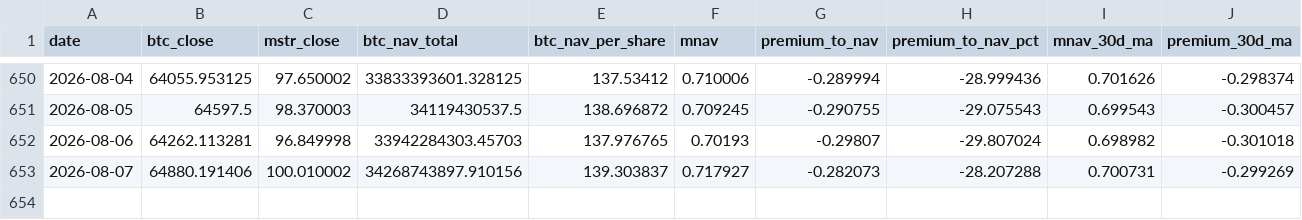
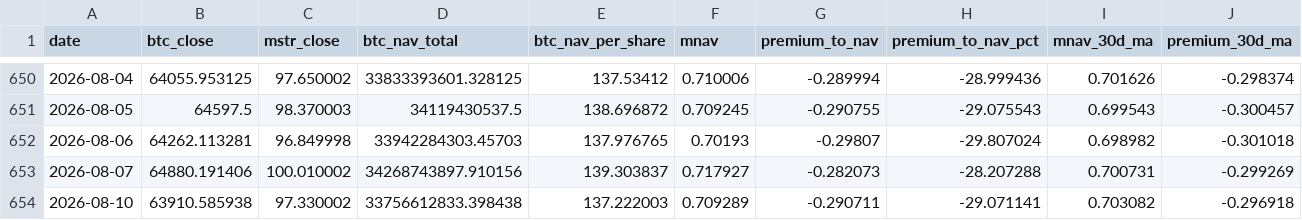
Before and after one commit to r12922076/mstr-premium-monitor, a CSV file: data/processed/indicator.csv, drawn as a sheet; only a part is shown, gaps mark what is left out; the diff names each change by its address in the sheet, - before the commit and + after, or states it on an @@ line.

```diff
--- a/data/processed/indicator.csv
+++ b/data/processed/indicator.csv
+row 654: 2026-08-10 | 63910.585938 | 97.330002 | 33756612833.398438 | 137.222003 | 0.709289 | -0.290711 | -29.071141 | 0.703082 | -0.296918
```
Also changed, not shown: data/raw/btc_price.csv, data/raw/mstr_price.csv, 4 other files.
